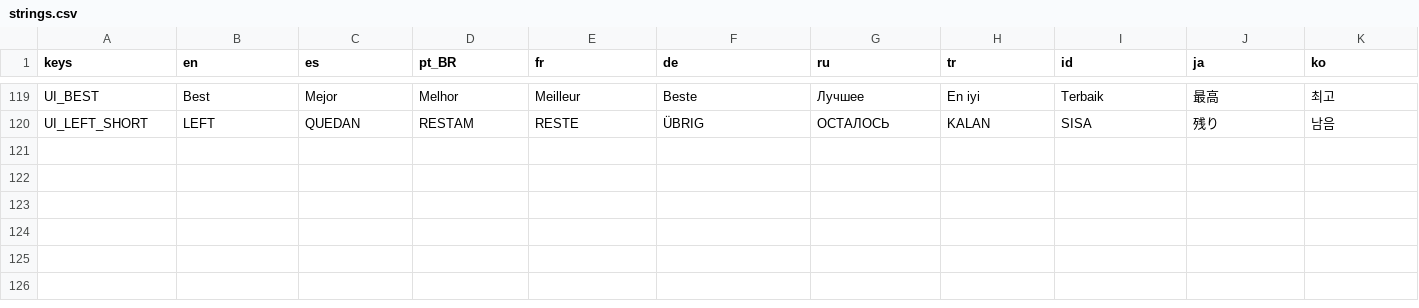
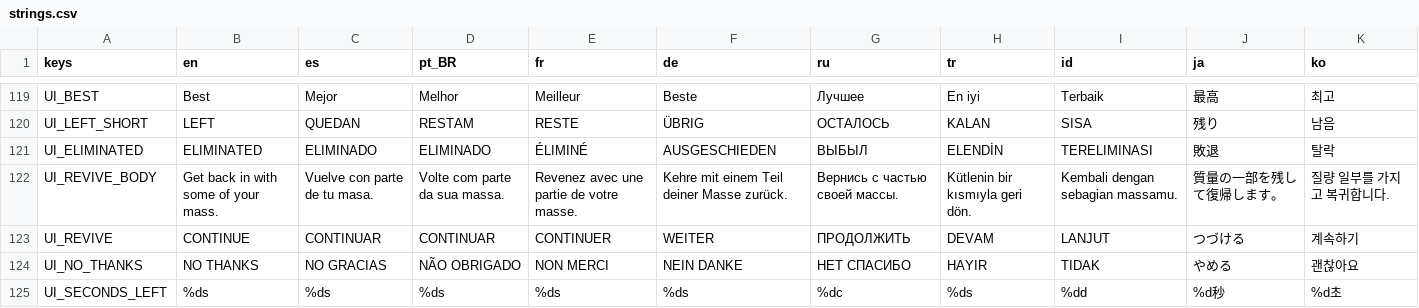
Before and after one commit to georges33tawk24/polarity.io, a CSV file: data/i18n/strings.csv, drawn as a sheet; only a part is shown, gaps mark what is left out.

```diff
--- a/data/i18n/strings.csv
+++ b/data/i18n/strings.csv
@@ -120 +120,6 @@ UI_BEST,Best,Mejor,Melhor,Meilleur,Beste,Лучшее,En iyi,Terbaik,最高,최
 UI_LEFT_SHORT,LEFT,QUEDAN,RESTAM,RESTE,ÜBRIG,ОСТАЛОСЬ,KALAN,SISA,残り,남음
+UI_ELIMINATED,ELIMINATED,ELIMINADO,ELIMINADO,ÉLIMINÉ,AUSGESCHIEDEN,ВЫБЫЛ,ELENDİN,TERELIMINASI,敗退,탈락
+UI_REVIVE_BODY,Get back in with some of your mass.,Vuelve con parte de tu masa.,Volte com parte da sua massa.,Revenez avec une partie de votre masse.,Kehre mit einem Teil deiner Masse zurück.,Вернись с частью своей массы.,Kütlenin bir kısmıyla geri dön.,Kembali dengan sebagian massamu.,質量の一部を残して復帰します。,질량 일부를 가지고 복귀합니다.
+UI_REVIVE,CONTINUE,CONTINUAR,CONTINUAR,CONTINUER,WEITER,ПРОДОЛЖИТЬ,DEVAM,LANJUT,つづける,계속하기
+UI_NO_THANKS,NO THANKS,NO GRACIAS,NÃO OBRIGADO,NON MERCI,NEIN DANKE,НЕТ СПАСИБО,HAYIR,TIDAK,やめる,괜찮아요
+UI_SECONDS_LEFT,%ds,%ds,%ds,%ds,%ds,%dс,%ds,%dd,%d秒,%d초
```
Also changed, not shown: 10 other files.
